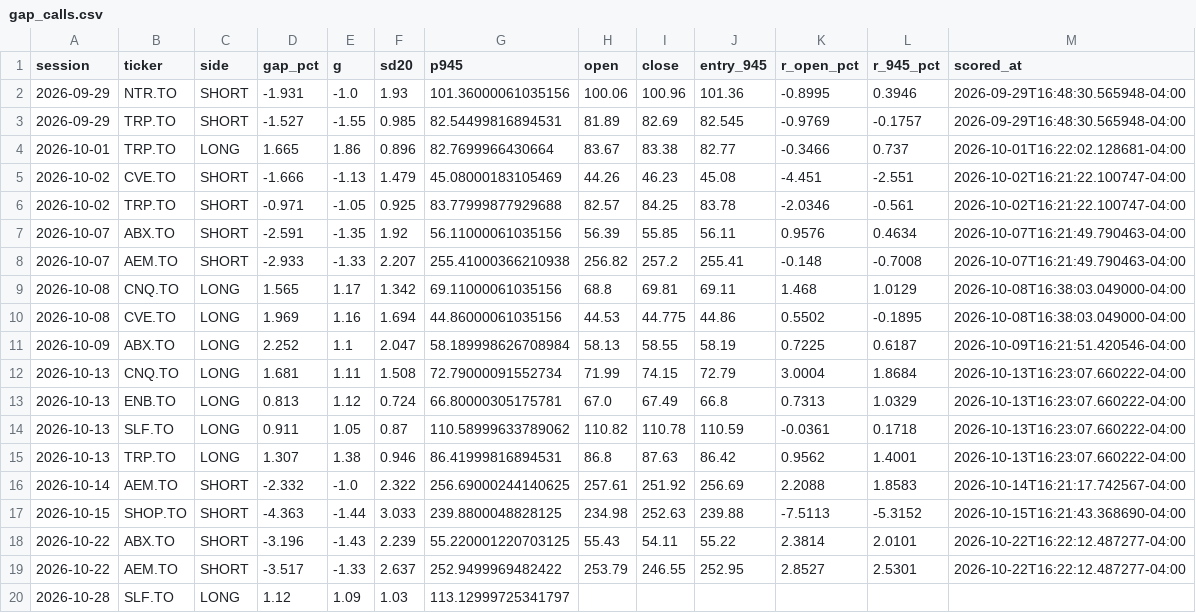
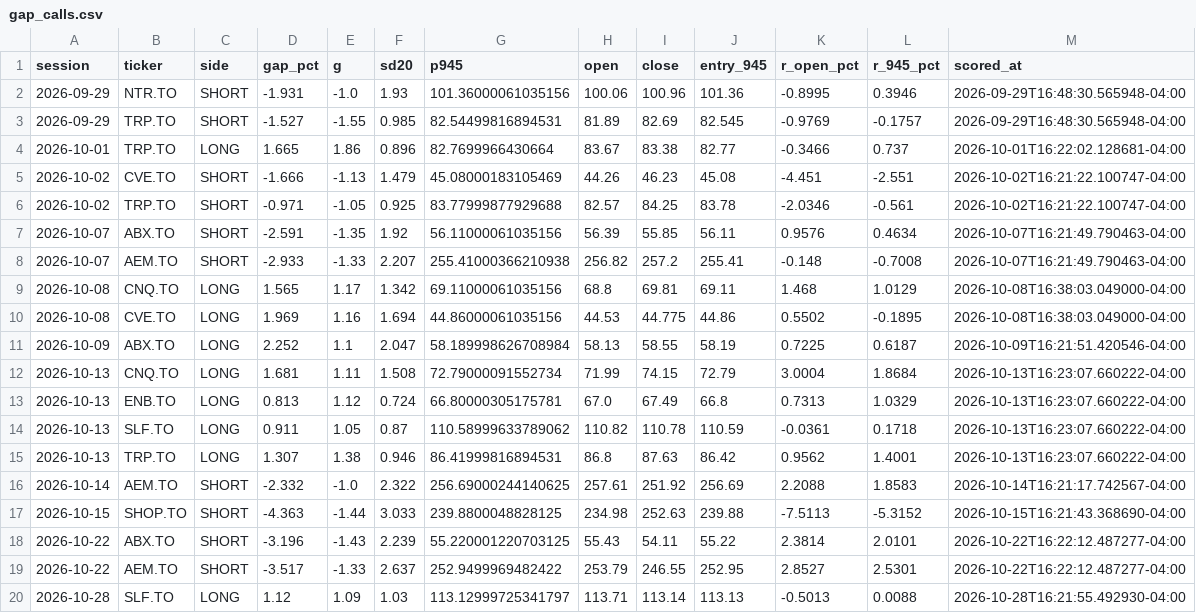
Before and after one commit to rufatb/RB, a CSV file: data/gap_calls.csv, drawn as a sheet.

```diff
--- a/data/gap_calls.csv
+++ b/data/gap_calls.csv
@@ -19,2 +19,2 @@ session,ticker,side,gap_pct,g,sd20,p945,open,close,entry_945,r_open_pct,r_945_pc
 2026-10-22,AEM.TO,SHORT,-3.517,-1.33,2.637,252.9499969482422,253.79,246.55,252.95,2.8527,2.5301,2026-10-22T16:22:12.487277-04:00
-2026-10-28,SLF.TO,LONG,1.12,1.09,1.03,113.12999725341797,,,,,,
+2026-10-28,SLF.TO,LONG,1.12,1.09,1.03,113.12999725341797,113.71,113.14,113.13,-0.5013,0.0088,2026-10-28T16:21:55.492930-04:00
```
Also changed, not shown: data/model_picks.csv, data/news_calls.csv, 6 other files.
